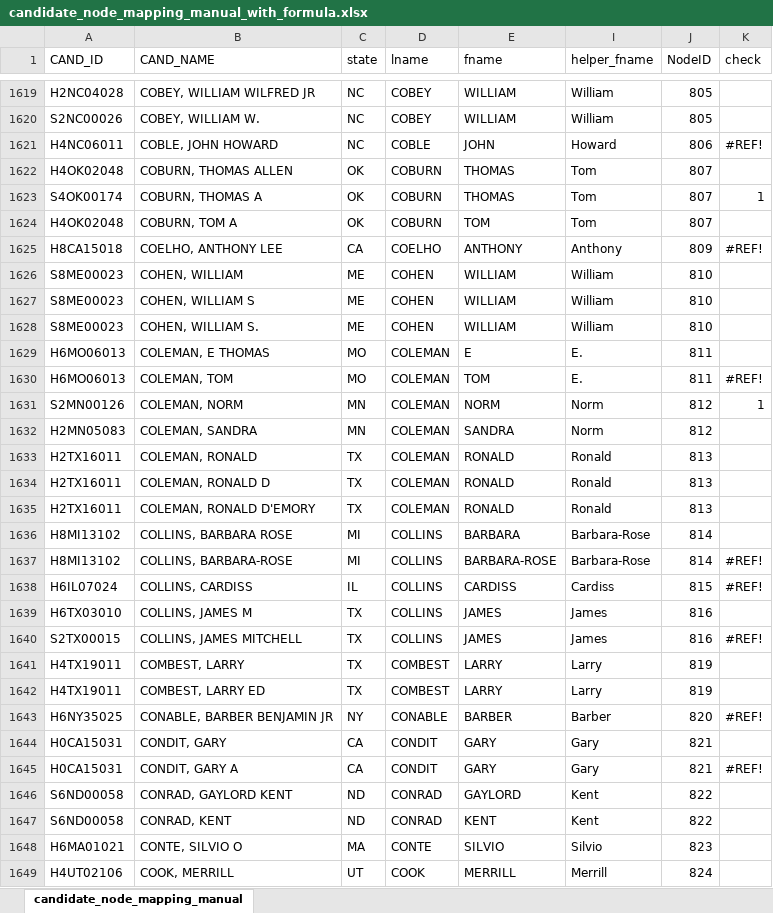
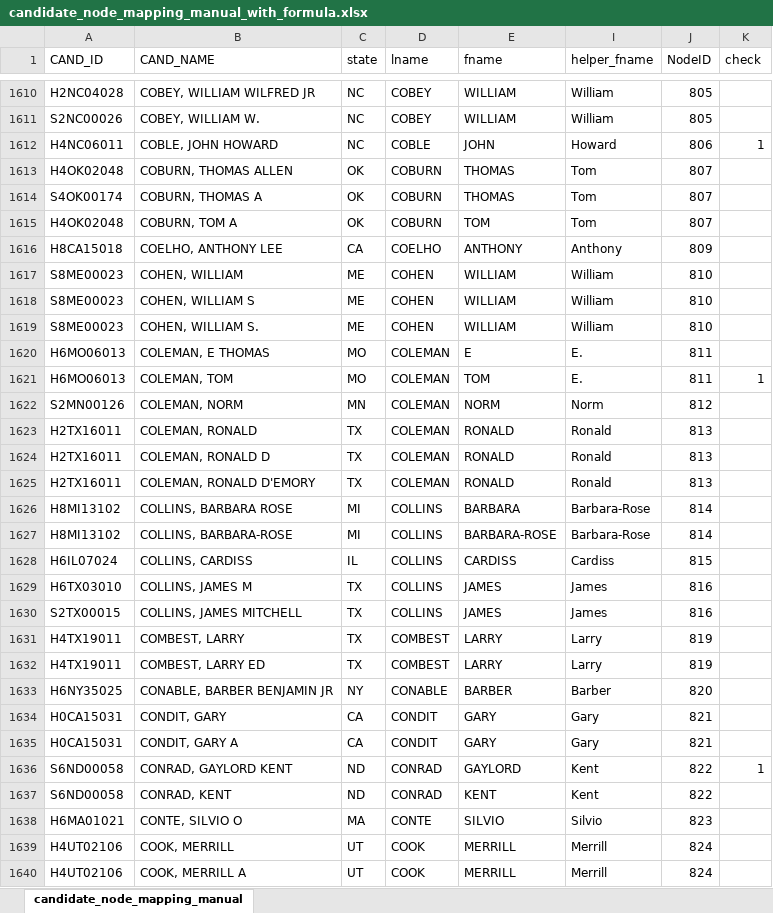
Before and after one commit to yzhong94/cs224w-project, an Excel workbook: processed-data/candidate_node_mapping_manual_with_formula.xlsx, sheet candidate_node_mapping_manual, drawn as a sheet; only a part is shown, gaps mark what is left out; the shorter side is filled out with more unchanged rows; values as stored, in another font and other column widths than the file's, no cell formats; removed rows and columns are numbered as before the commit, all else as after; the diff covers the shown part only; the diff names each change by its address in the sheet, - before the commit and + after, or states it on an @@ line.

```diff
--- a/processed-data/candidate_node_mapping_manual_with_formula.xlsx (sheet candidate_node_mapping_manual)
+++ b/processed-data/candidate_node_mapping_manual_with_formula.xlsx (sheet candidate_node_mapping_manual)
-K1612 (check): #REF!
+K1612 (check): 1
-K1614 (check): 1
+K1614 (check): (empty)
-K1616 (check): #REF!
+K1616 (check): (empty)
-K1621 (check): #REF!
+K1621 (check): 1
-K1622 (check): 1
+K1622 (check): (empty)
-row 1632: H2MN05083 | COLEMAN, SANDRA | MN | COLEMAN | SANDRA | Norm | 812
-K1627:K1628 (check): #REF!
+K1627:K1628 (check): (empty)
-K1630 (check): #REF!
+K1630 (check): (empty)
-K1633 (check): #REF!
+K1633 (check): (empty)
-K1635 (check): #REF!
+K1635 (check): (empty)
-K1636 (check): (empty)
+K1636 (check): 1
```
Also changed, not shown: 17 removed rows and 543 edited cells elsewhere in this sheet, cell formats, formulas that keep their value, hidden cells, 5 other files.
